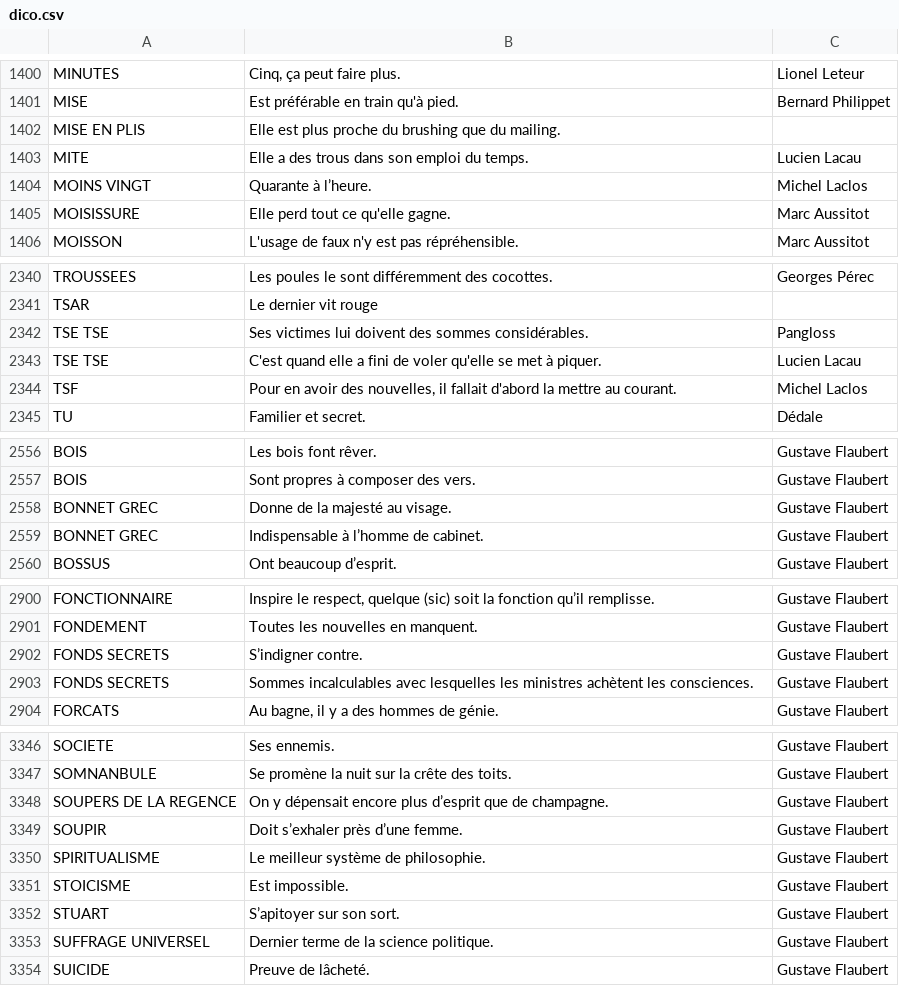
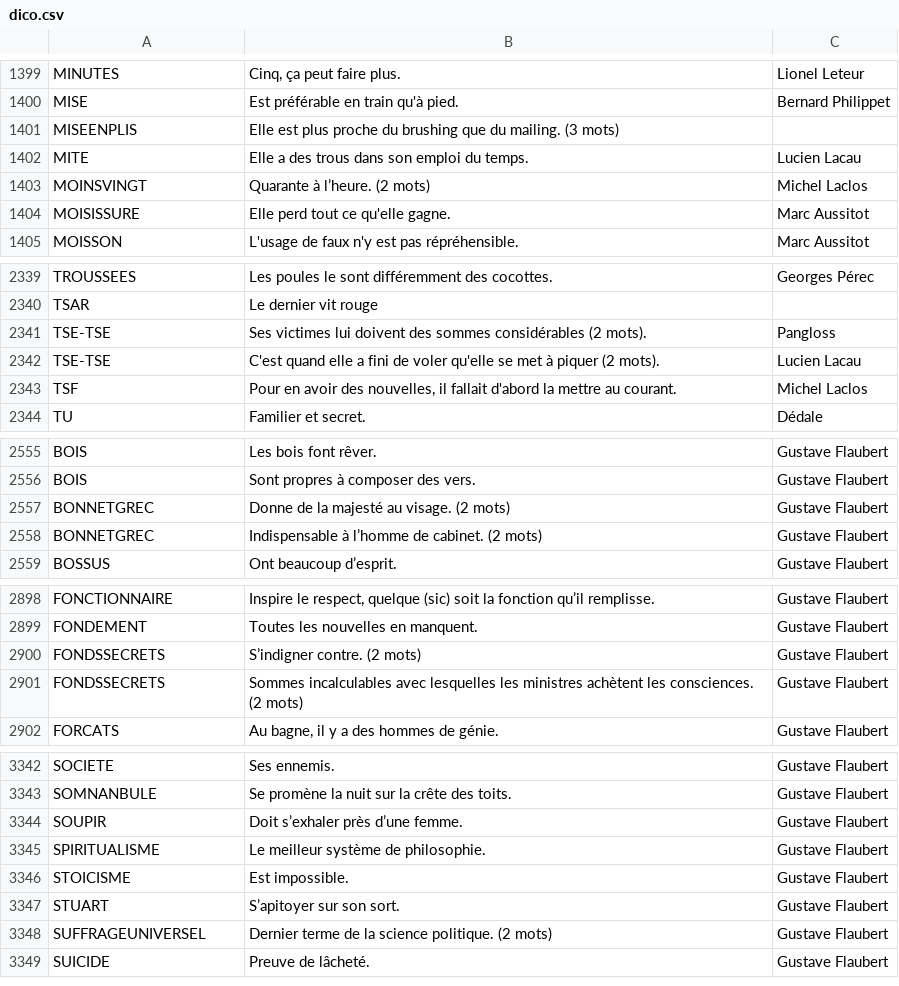
Before and after one commit to adrienmalin/mots-croises, a CSV file: dico.csv, drawn as a sheet; only a part is shown, gaps mark what is left out; the diff covers the shown part only.

```diff
--- a/dico.csv
+++ b/dico.csv
@@ -1401,5 +1400,5 @@ MINUTES	Cinq, ça peut faire plus.	Lionel Leteur
 MISE	Est préférable en train qu'à pied.	Bernard Philippet
-MISE EN PLIS	Elle est plus proche du brushing que du mailing.	
+MISEENPLIS	Elle est plus proche du brushing que du mailing. (3 mots)	
 MITE	Elle a des trous dans son emploi du temps.	Lucien Lacau
-MOINS VINGT	Quarante à l’heure.	Michel Laclos
+MOINSVINGT	Quarante à l’heure. (2 mots)	Michel Laclos
 MOISISSURE	Elle perd tout ce qu'elle gagne.	Marc Aussitot
@@ -2341,4 +2340,4 @@ TROUSSEES	Les poules le sont différemment des cocottes.	Georges Pérec
 TSAR	Le dernier vit rouge	
-TSE TSE	Ses victimes lui doivent des sommes considérables.	Pangloss
-TSE TSE	C'est quand elle a fini de voler qu'elle se met à piquer.	Lucien Lacau
+TSE-TSE	Ses victimes lui doivent des sommes considérables (2 mots).	Pangloss
+TSE-TSE	C'est quand elle a fini de voler qu'elle se met à piquer (2 mots).	Lucien Lacau
 TSF	Pour en avoir des nouvelles, il fallait d'abord la mettre au courant.	Michel Laclos
@@ -2557,4 +2556,4 @@ BOIS	Les bois font rêver.	Gustave Flaubert
 BOIS	Sont propres à composer des vers.	Gustave Flaubert
-BONNET GREC	Donne de la majesté au visage.	Gustave Flaubert
-BONNET GREC	Indispensable à l’homme de cabinet.	Gustave Flaubert
+BONNETGREC	Donne de la majesté au visage. (2 mots)	Gustave Flaubert
+BONNETGREC	Indispensable à l’homme de cabinet. (2 mots)	Gustave Flaubert
 BOSSUS	Ont beaucoup d’esprit.	Gustave Flaubert
@@ -2901,4 +2899,4 @@ FONCTIONNAIRE	Inspire le respect, quelque (sic) soit la fonction qu’il remplis
 FONDEMENT	Toutes les nouvelles en manquent.	Gustave Flaubert
-FONDS SECRETS	S’indigner contre.	Gustave Flaubert
-FONDS SECRETS	Sommes incalculables avec lesquelles les ministres achètent les consciences.	Gustave Flaubert
+FONDSSECRETS	S’indigner contre. (2 mots)	Gustave Flaubert
+FONDSSECRETS	Sommes incalculables avec lesquelles les ministres achètent les consciences. (2 mots)	Gustave Flaubert
 FORCATS	Au bagne, il y a des hommes de génie.	Gustave Flaubert
@@ -3347,3 +3343,2 @@ SOCIETE	Ses ennemis.	Gustave Flaubert
 SOMNANBULE	Se promène la nuit sur la crête des toits.	Gustave Flaubert
-SOUPERS DE LA REGENCE	On y dépensait encore plus d’esprit que de champagne.	Gustave Flaubert
 SOUPIR	Doit s’exhaler près d’une femme.	Gustave Flaubert
@@ -3352,3 +3347,3 @@ STOICISME	Est impossible.	Gustave Flaubert
 STUART	S’apitoyer sur son sort.	Gustave Flaubert
-SUFFRAGE UNIVERSEL	Dernier terme de la science politique.	Gustave Flaubert
+SUFFRAGEUNIVERSEL	Dernier terme de la science politique. (2 mots)	Gustave Flaubert
 SUICIDE	Preuve de lâcheté.	Gustave Flaubert
```
Also changed, not shown: 4 removed rows and 125 edited cells elsewhere in this file, 4 other files.
